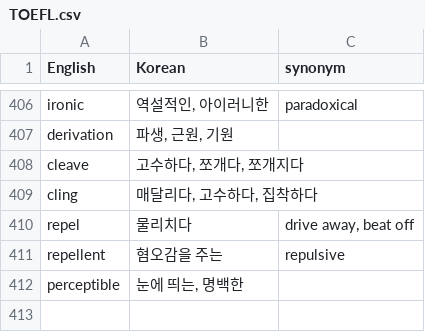
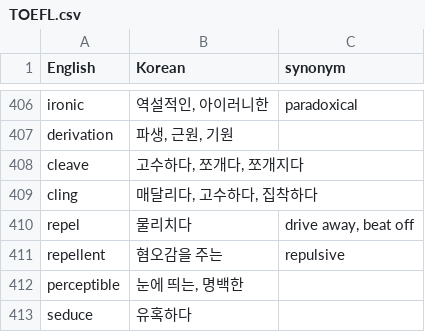
Before and after one commit to Asher0428/vocabulary, a CSV file: TOEFL.csv, drawn as a sheet; only a part is shown, gaps mark what is left out.

Commit message:
Update TOEFL.csv

```diff
--- a/TOEFL.csv
+++ b/TOEFL.csv
@@ -412 +412,2 @@ repellent,혐오감을 주는,repulsive
 perceptible,"눈에 띄는, 명백한",
+seduce,"유혹하다",
```
